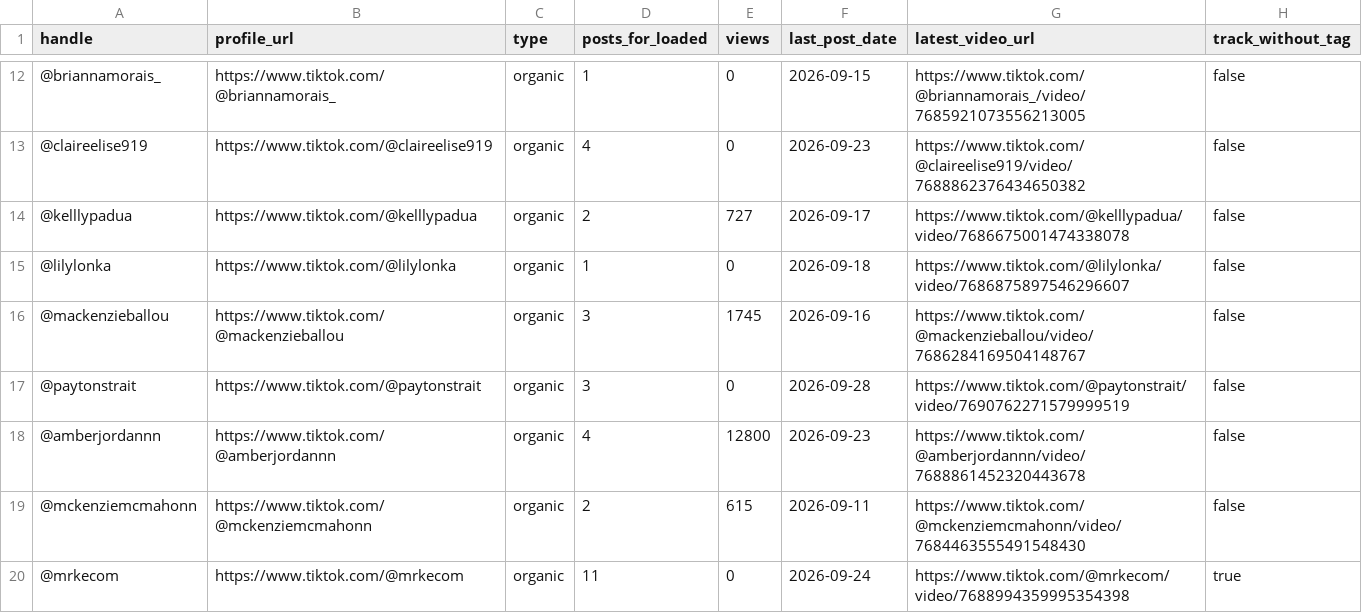
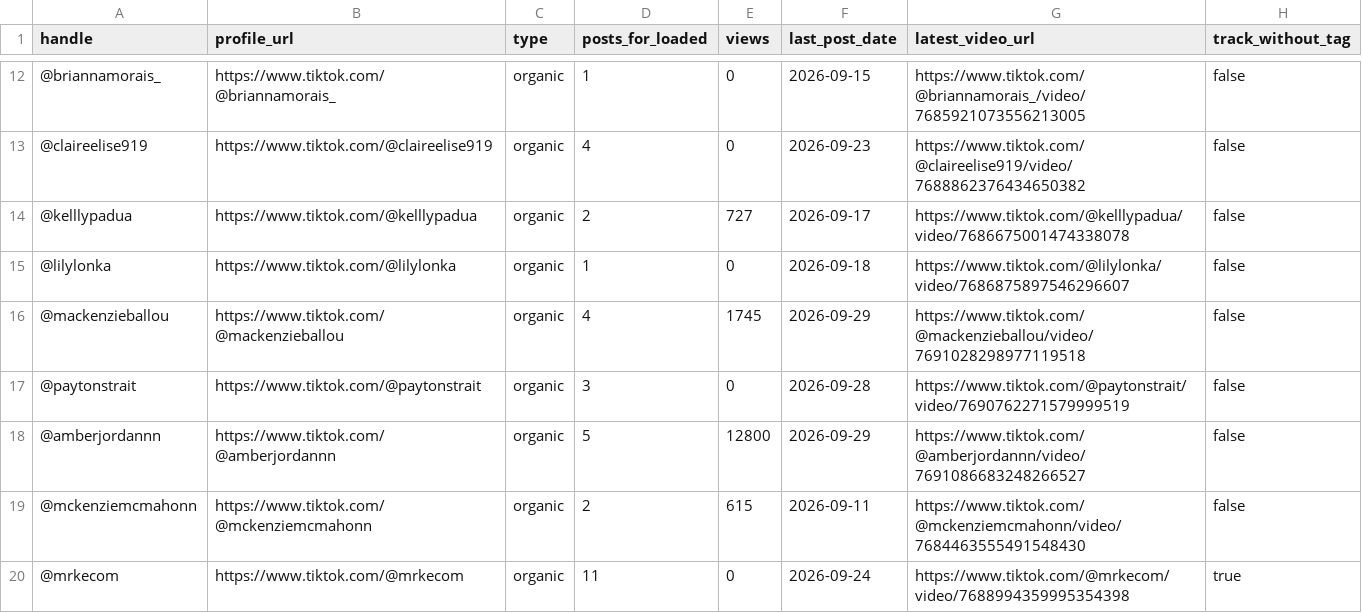
Before and after one commit to leaveamarkmedia-hub/loaded-laundry-dashboard, a CSV file: creator-sheet.csv, drawn as a sheet; only a part is shown, gaps mark what is left out.

Commit message:
Sep 29 5:01pm PT check: 2 new Loaded posts
@mackenzieballou and @amberjordannn (@Loaded Laundry resets). Bumps 3→4 and 4→5. 18/19 OK; briannamorais_ private/embed expected.

```diff
--- a/creator-sheet.csv
+++ b/creator-sheet.csv
@@ -15,5 +15,5 @@ handle,profile_url,type,posts_for_loaded,views,last_post_date,latest_video_url,t
 @lilylonka,https://www.tiktok.com/@lilylonka,organic,1,0,2026-09-18,https://www.tiktok.com/@lilylonka/video/7686875897546296607,false
-@mackenzieballou,https://www.tiktok.com/@mackenzieballou,organic,3,1745,2026-09-16,https://www.tiktok.com/@mackenzieballou/video/7686284169504148767,false
+@mackenzieballou,https://www.tiktok.com/@mackenzieballou,organic,4,1745,2026-09-29,https://www.tiktok.com/@mackenzieballou/video/7691028298977119518,false
 @paytonstrait,https://www.tiktok.com/@paytonstrait,organic,3,0,2026-09-28,https://www.tiktok.com/@paytonstrait/video/7690762271579999519,false
-@amberjordannn,https://www.tiktok.com/@amberjordannn,organic,4,12800,2026-09-23,https://www.tiktok.com/@amberjordannn/video/7688861452320443678,false
+@amberjordannn,https://www.tiktok.com/@amberjordannn,organic,5,12800,2026-09-29,https://www.tiktok.com/@amberjordannn/video/7691086683248266527,false
 @mckenziemcmahonn,https://www.tiktok.com/@mckenziemcmahonn,organic,2,615,2026-09-11,https://www.tiktok.com/@mckenziemcmahonn/video/7684463555491548430,false
```
Also changed, not shown: 3 other files.
